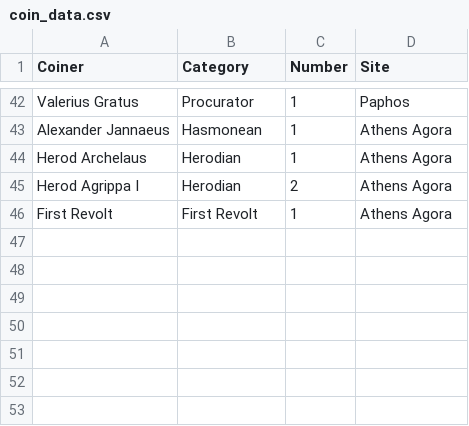
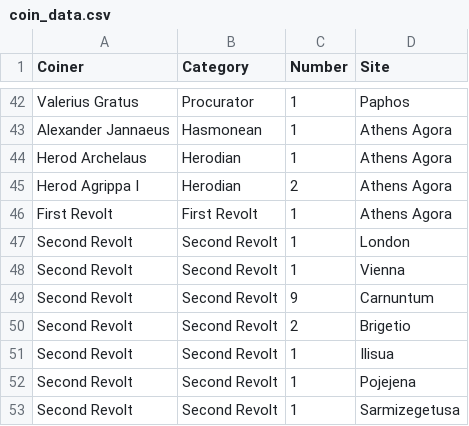
Before and after one commit to hwetsman/map_coins, a CSV file: coin_data.csv, drawn as a sheet; only a part is shown, gaps mark what is left out.

Commit message:
Data: add Europen coins foHanan Eshel, Boaz Zissu and Gabi Barkay

```diff
--- a/coin_data.csv
+++ b/coin_data.csv
@@ -46 +46,8 @@ Herod Agrippa I,Herodian,2,Athens Agora
 First Revolt,First Revolt,1,Athens Agora
+Second Revolt,Second Revolt,1,London
+Second Revolt,Second Revolt,1,Vienna
+Second Revolt,Second Revolt,9,Carnuntum
+Second Revolt,Second Revolt,2,Brigetio
+Second Revolt,Second Revolt,1,Ilisua
+Second Revolt,Second Revolt,1,Pojejena
+Second Revolt,Second Revolt,1,Sarmizegetusa
```
